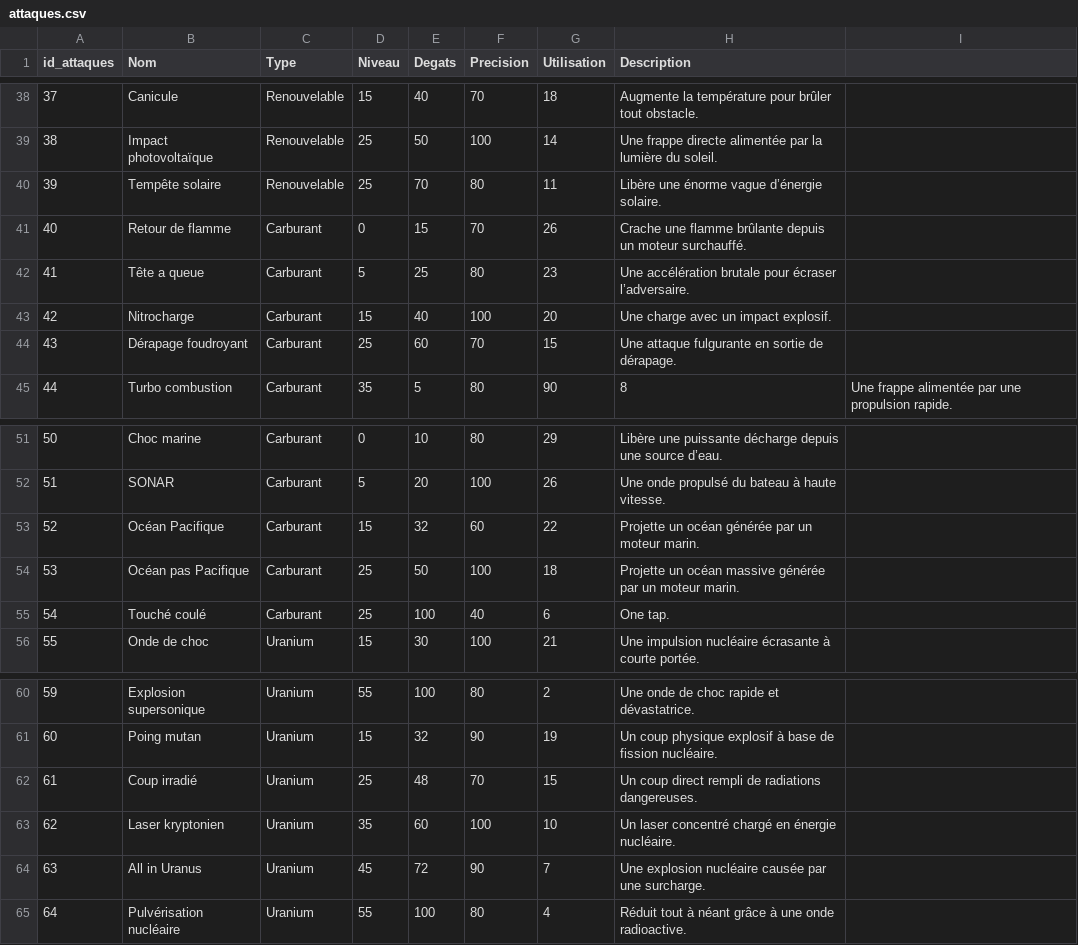
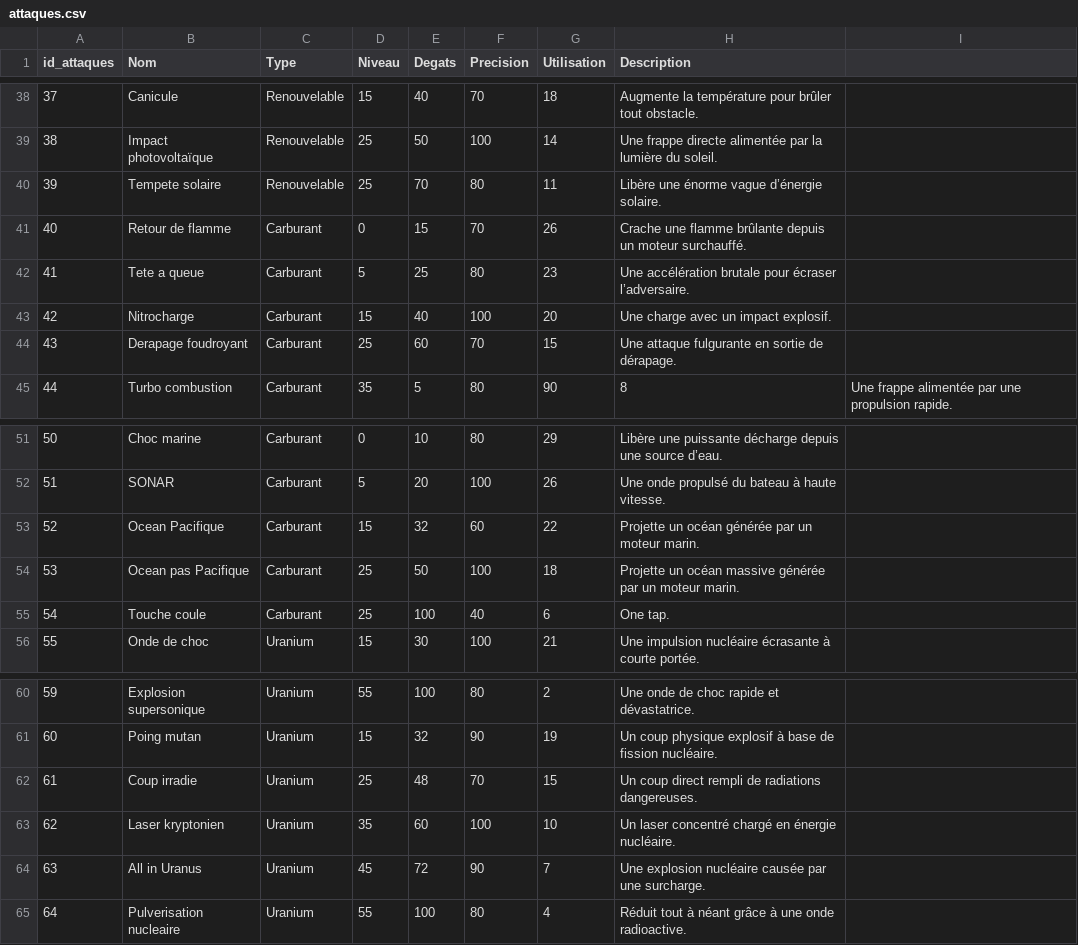
Before and after one commit to ThoomasKDS/Mechaquest, a CSV file: save/attaques.csv, drawn as a sheet; only a part is shown, gaps mark what is left out; the diff covers the shown part only.

```diff
--- a/save/attaques.csv
+++ b/save/attaques.csv
@@ -39,7 +39,7 @@ id_attaques,Nom,Type,Niveau,Degats,Precision,Utilisation,Description
 38,Impact photovoltaïque,Renouvelable,25,50,100,14,Une frappe directe alimentée par la lumière du soleil.
-39,Tempête solaire,Renouvelable,25,70,80,11,Libère une énorme vague d’énergie solaire.
+39,Tempete solaire,Renouvelable,25,70,80,11,Libère une énorme vague d’énergie solaire.
 40,Retour de flamme,Carburant,0,15,70,26,Crache une flamme brûlante depuis un moteur surchauffé.
-41,Tête a queue,Carburant,5,25,80,23,Une accélération brutale pour écraser l’adversaire.
+41,Tete a queue,Carburant,5,25,80,23,Une accélération brutale pour écraser l’adversaire.
 42,Nitrocharge,Carburant,15,40,100,20,Une charge avec un impact explosif.
-43,Dérapage foudroyant,Carburant,25,60,70,15,Une attaque fulgurante en sortie de dérapage.
+43,Derapage foudroyant,Carburant,25,60,70,15,Une attaque fulgurante en sortie de dérapage.
 44,Turbo combustion,Carburant,35,5,80,90,8,Une frappe alimentée par une propulsion rapide.
@@ -52,5 +52,5 @@ id_attaques,Nom,Type,Niveau,Degats,Precision,Utilisation,Description
 51,SONAR,Carburant,5,20,100,26,Une onde propulsé du bateau à haute vitesse.
-52,Océan Pacifique,Carburant,15,32,60,22,Projette un océan générée par un moteur marin.
-53,Océan pas Pacifique,Carburant,25,50,100,18,Projette un océan massive générée par un moteur marin.
-54,Touché coulé,Carburant,25,100,40,6,One tap.
+52,Ocean Pacifique,Carburant,15,32,60,22,Projette un océan générée par un moteur marin.
+53,Ocean pas Pacifique,Carburant,25,50,100,18,Projette un océan massive générée par un moteur marin.
+54,Touche coule,Carburant,25,100,40,6,One tap.
 55,Onde de choc,Uranium,15,30,100,21,Une impulsion nucléaire écrasante à courte portée.
@@ -61,5 +61,5 @@ id_attaques,Nom,Type,Niveau,Degats,Precision,Utilisation,Description
 60,Poing mutan,Uranium,15,32,90,19,Un coup physique explosif à base de fission nucléaire.
-61,Coup irradié,Uranium,25,48,70,15,Un coup direct rempli de radiations dangereuses.
+61,Coup irradie,Uranium,25,48,70,15,Un coup direct rempli de radiations dangereuses.
 62,Laser kryptonien,Uranium,35,60,100,10,Un laser concentré chargé en énergie nucléaire.
 63,All in Uranus,Uranium,45,72,90,7,Une explosion nucléaire causée par une surcharge.
-64,Pulvérisation nucléaire,Uranium,55,100,80,4,Réduit tout à néant grâce à une onde radioactive.
+64,Pulverisation nucleaire,Uranium,55,100,80,4,Réduit tout à néant grâce à une onde radioactive.
```
Also changed, not shown: 11 edited cells elsewhere in this file, save/zone.csv, 1 other file.
